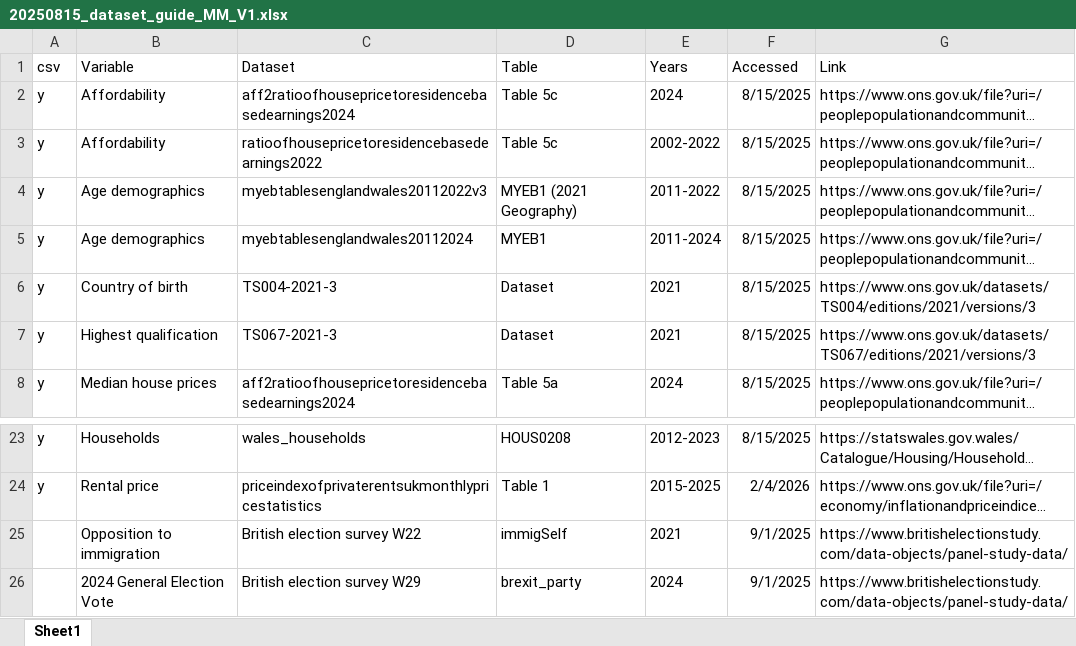
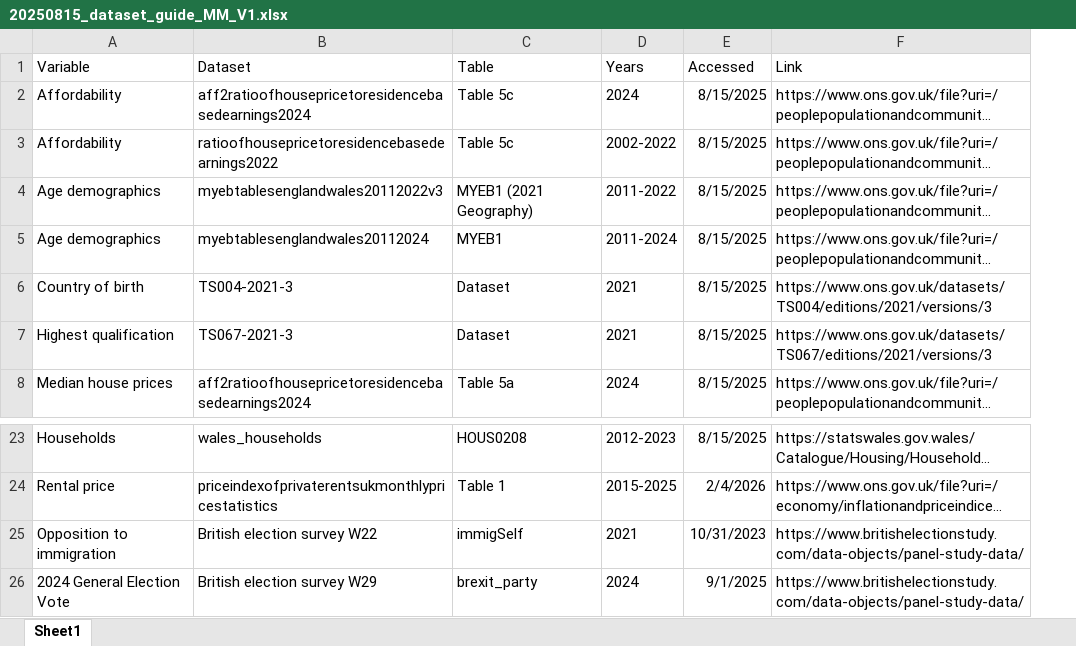
Before and after one commit to michael-s-marshall/housing_populism, an Excel workbook: 20250815_dataset_guide_MM_V1.xlsx, sheet Sheet1, drawn as a sheet; only a part is shown, gaps mark what is left out; long unchanged cells end in …; values as stored, in another font and other column widths than the file's, no borders; removed rows and columns are numbered as before the commit, all else as after; the diff names each change by its address in the sheet, - before the commit and + after, or states it on an @@ line.

Commit message:
Updating master and dataset guide.

```diff
--- a/20250815_dataset_guide_MM_V1.xlsx (sheet Sheet1)
+++ b/20250815_dataset_guide_MM_V1.xlsx (sheet Sheet1)
-column A (csv), rows 2-8: all y; rows 23-24: y | y
-E25 (Accessed): 9/1/2025
+E25 (Accessed): 10/31/2023
```
Also changed, not shown: 1 other file.
